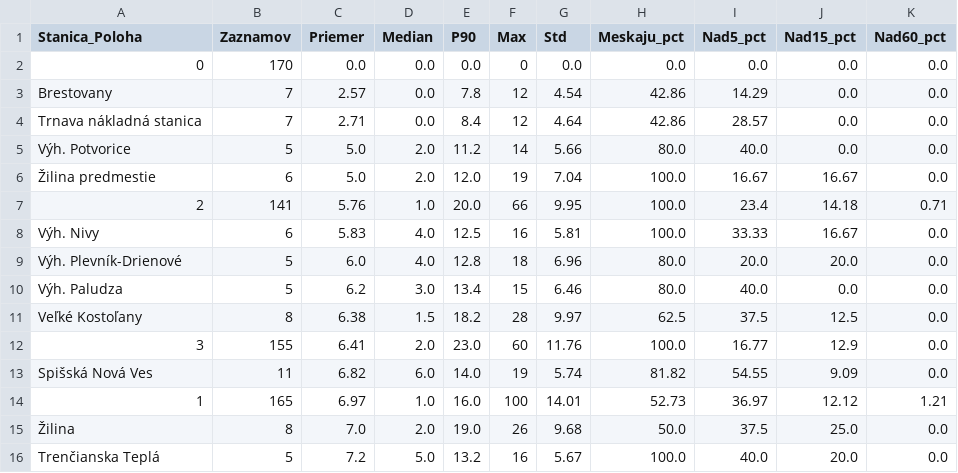
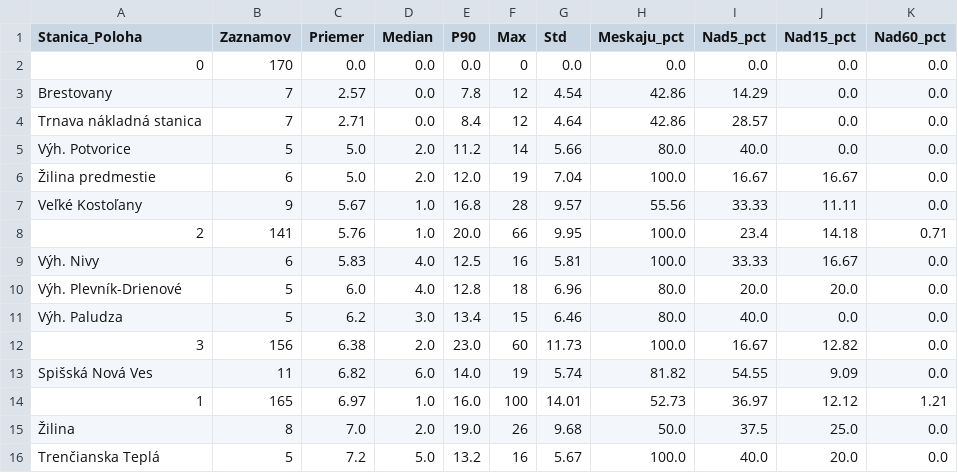
Before and after one commit to lalasonycierny/idos-meskanie, a CSV file: statistiky/stanice_najlepsie.csv, drawn as a sheet.

```diff
--- a/statistiky/stanice_najlepsie.csv
+++ b/statistiky/stanice_najlepsie.csv
@@ -6,2 +6,3 @@ Výh. Potvorice;5;5.0;2.0;11.2;14;5.66;80.0;40.0;0.0;0.0
 Žilina predmestie;6;5.0;2.0;12.0;19;7.04;100.0;16.67;16.67;0.0
+Veľké Kostoľany;9;5.67;1.0;16.8;28;9.57;55.56;33.33;11.11;0.0
 2;141;5.76;1.0;20.0;66;9.95;100.0;23.4;14.18;0.71
@@ -10,4 +11,3 @@ Výh. Plevník-Drienové;5;6.0;4.0;12.8;18;6.96;80.0;20.0;20.0;0.0
 Výh. Paludza;5;6.2;3.0;13.4;15;6.46;80.0;40.0;0.0;0.0
-Veľké Kostoľany;8;6.38;1.5;18.2;28;9.97;62.5;37.5;12.5;0.0
-3;155;6.41;2.0;23.0;60;11.76;100.0;16.77;12.9;0.0
+3;156;6.38;2.0;23.0;60;11.73;100.0;16.67;12.82;0.0
 Spišská Nová Ves;11;6.82;6.0;14.0;19;5.74;81.82;54.55;9.09;0.0
```
Also changed, not shown: data/databaza_meskani.csv, statistiky/cast_dna.csv, 37 other files.
